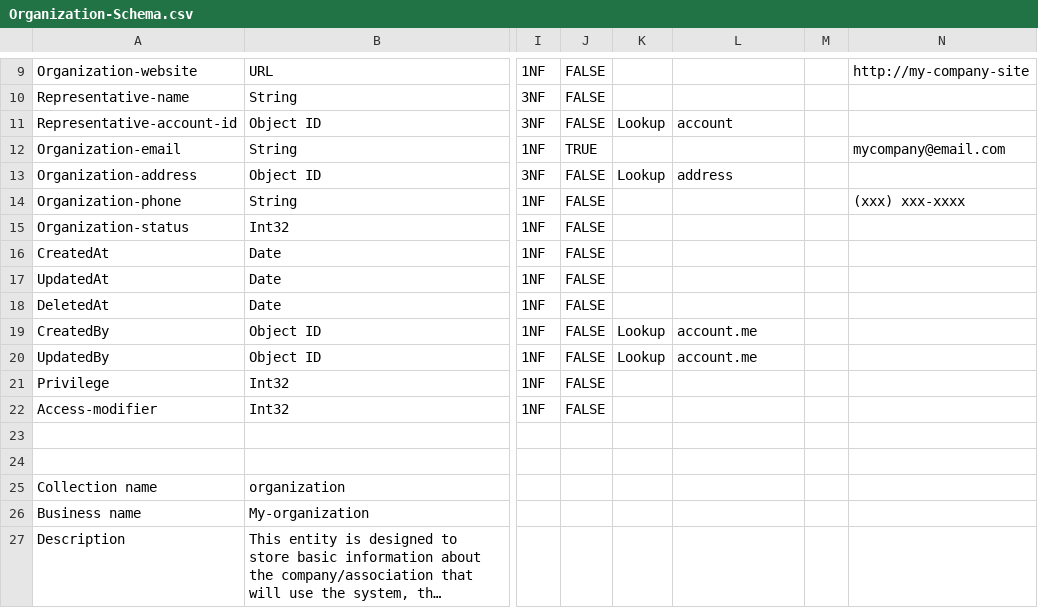
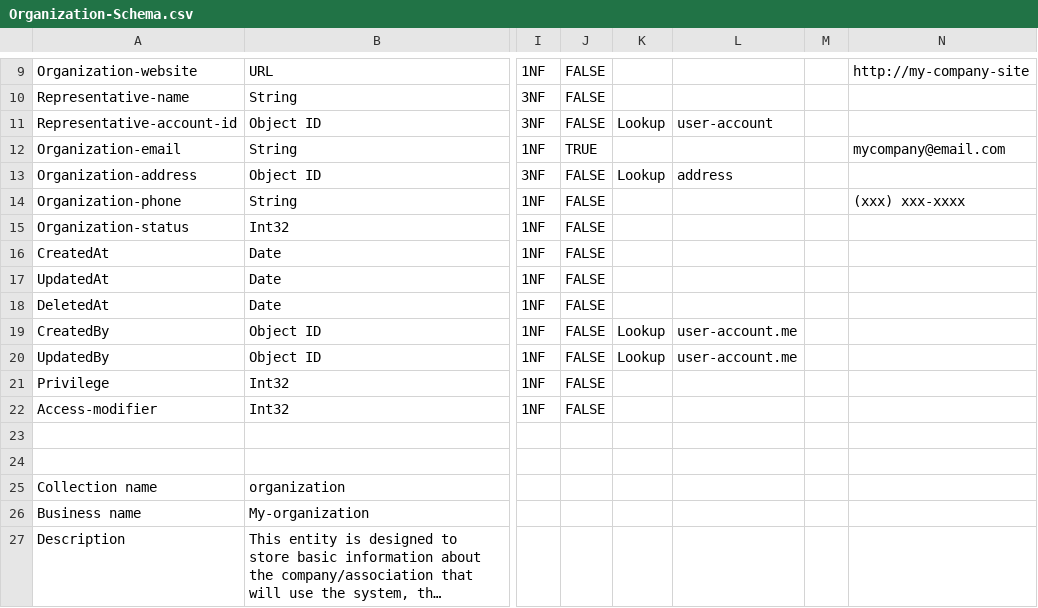
Before and after one commit to amaralBruno27866/my-platform, a CSV file: apps/api/src/class/organization/docs/Organization-Schema.csv, drawn as a sheet; only a part is shown, gaps mark what is left out; long unchanged cells end in …; the diff names each change by its address in the sheet, - before the commit and + after, or states it on an @@ line.

```diff
--- a/apps/api/src/class/organization/docs/Organization-Schema.csv
+++ b/apps/api/src/class/organization/docs/Organization-Schema.csv
-L11: account
+L11: user-account
-L19:L20: account.me
+L19:L20: user-account.me
```
Also changed, not shown: apps/api/src/class/user-account/docs/User-Account.csv, 1 other file.
